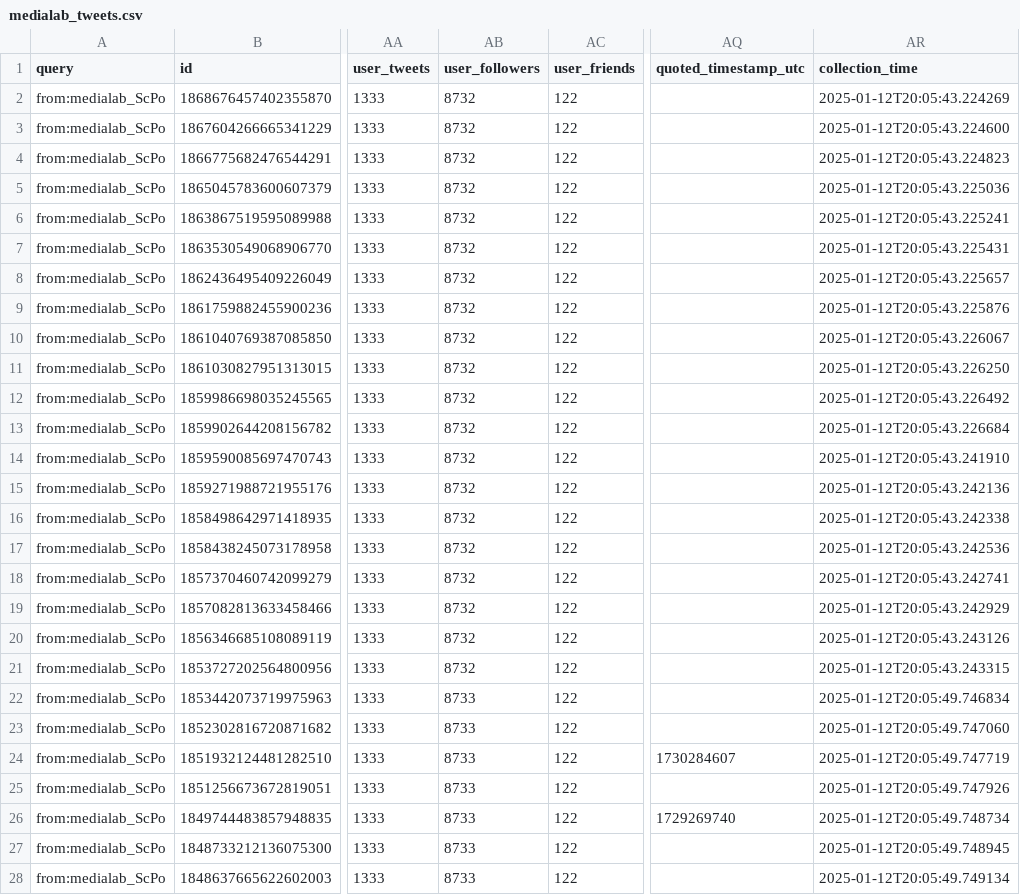
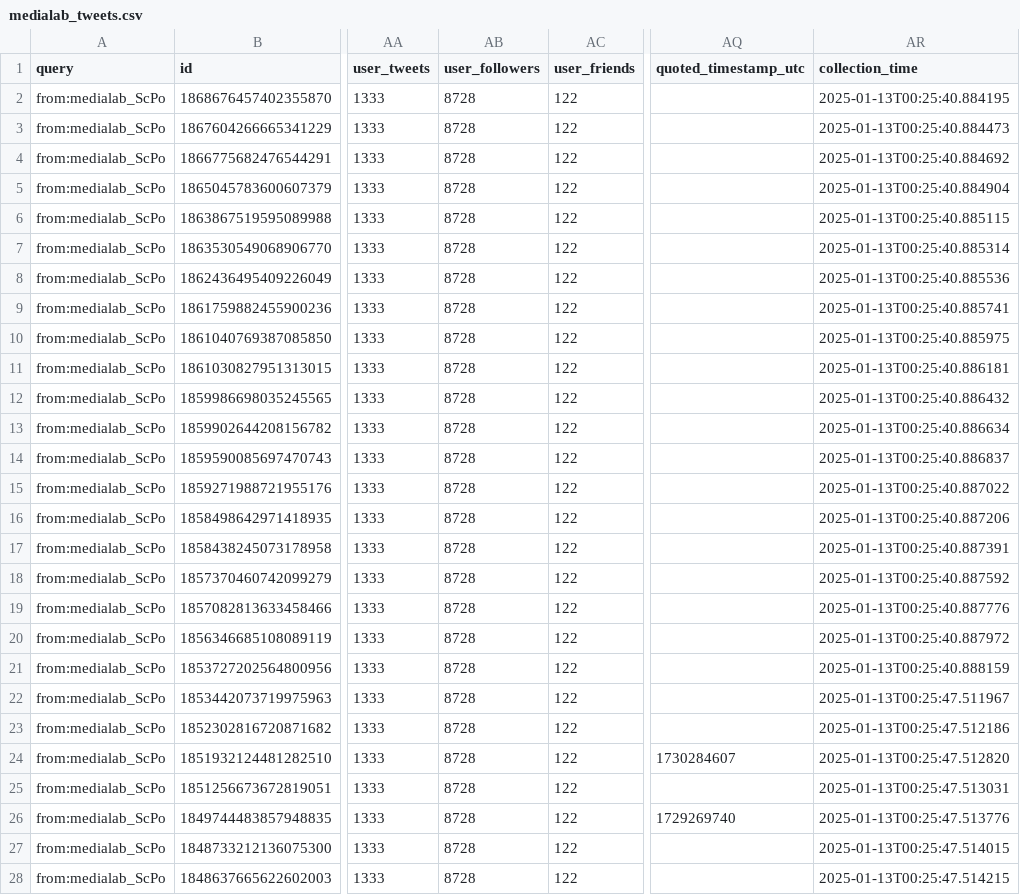
Before and after one commit to medialab/website-medialab-tweets, a CSV file: data/medialab_tweets.csv, drawn as a sheet; only a part is shown, gaps mark what is left out; the diff covers the shown part only; the diff names each change by its address in the sheet, - before the commit and + after, or states it on an @@ line.

```diff
--- a/data/medialab_tweets.csv
+++ b/data/medialab_tweets.csv
-AB2:AB21 (user_followers): 8732
+AB2:AB21 (user_followers): 8728
-AR2 (collection_time): 2025-01-12T20:05:43.224269
+AR2 (collection_time): 2025-01-13T00:25:40.884195
-AR3 (collection_time): 2025-01-12T20:05:43.224600
+AR3 (collection_time): 2025-01-13T00:25:40.884473
-AR4 (collection_time): 2025-01-12T20:05:43.224823
+AR4 (collection_time): 2025-01-13T00:25:40.884692
-AR5 (collection_time): 2025-01-12T20:05:43.225036
+AR5 (collection_time): 2025-01-13T00:25:40.884904
-AR6 (collection_time): 2025-01-12T20:05:43.225241
+AR6 (collection_time): 2025-01-13T00:25:40.885115
-AR7 (collection_time): 2025-01-12T20:05:43.225431
+AR7 (collection_time): 2025-01-13T00:25:40.885314
-AR8 (collection_time): 2025-01-12T20:05:43.225657
+AR8 (collection_time): 2025-01-13T00:25:40.885536
-AR9 (collection_time): 2025-01-12T20:05:43.225876
+AR9 (collection_time): 2025-01-13T00:25:40.885741
-AR10 (collection_time): 2025-01-12T20:05:43.226067
+AR10 (collection_time): 2025-01-13T00:25:40.885975
-AR11 (collection_time): 2025-01-12T20:05:43.226250
+AR11 (collection_time): 2025-01-13T00:25:40.886181
-AR12 (collection_time): 2025-01-12T20:05:43.226492
+AR12 (collection_time): 2025-01-13T00:25:40.886432
-AR13 (collection_time): 2025-01-12T20:05:43.226684
+AR13 (collection_time): 2025-01-13T00:25:40.886634
-AR14 (collection_time): 2025-01-12T20:05:43.241910
+AR14 (collection_time): 2025-01-13T00:25:40.886837
-AR15 (collection_time): 2025-01-12T20:05:43.242136
+AR15 (collection_time): 2025-01-13T00:25:40.887022
-AR16 (collection_time): 2025-01-12T20:05:43.242338
+AR16 (collection_time): 2025-01-13T00:25:40.887206
-AR17 (collection_time): 2025-01-12T20:05:43.242536
+AR17 (collection_time): 2025-01-13T00:25:40.887391
-AR18 (collection_time): 2025-01-12T20:05:43.242741
+AR18 (collection_time): 2025-01-13T00:25:40.887592
-AR19 (collection_time): 2025-01-12T20:05:43.242929
+AR19 (collection_time): 2025-01-13T00:25:40.887776
-AR20 (collection_time): 2025-01-12T20:05:43.243126
+AR20 (collection_time): 2025-01-13T00:25:40.887972
-AR21 (collection_time): 2025-01-12T20:05:43.243315
+AR21 (collection_time): 2025-01-13T00:25:40.888159
-AB22:AB28 (user_followers): 8733
+AB22:AB28 (user_followers): 8728
-AR22 (collection_time): 2025-01-12T20:05:49.746834
+AR22 (collection_time): 2025-01-13T00:25:47.511967
-AR23 (collection_time): 2025-01-12T20:05:49.747060
+AR23 (collection_time): 2025-01-13T00:25:47.512186
-AR24 (collection_time): 2025-01-12T20:05:49.747719
+AR24 (collection_time): 2025-01-13T00:25:47.512820
-AR25 (collection_time): 2025-01-12T20:05:49.747926
+AR25 (collection_time): 2025-01-13T00:25:47.513031
-AR26 (collection_time): 2025-01-12T20:05:49.748734
+AR26 (collection_time): 2025-01-13T00:25:47.513776
-AR27 (collection_time): 2025-01-12T20:05:49.748945
+AR27 (collection_time): 2025-01-13T00:25:47.514015
-AR28 (collection_time): 2025-01-12T20:05:49.749134
+AR28 (collection_time): 2025-01-13T00:25:47.514215
```
Also changed, not shown: 6 edited cells elsewhere in this file.
